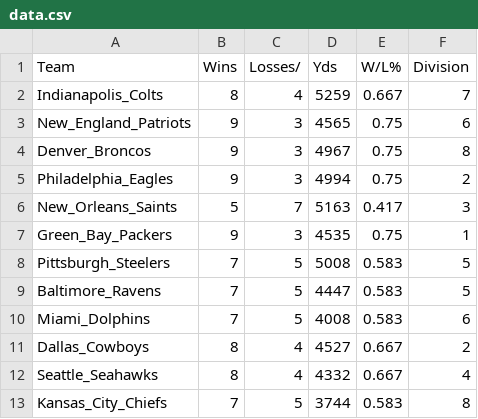
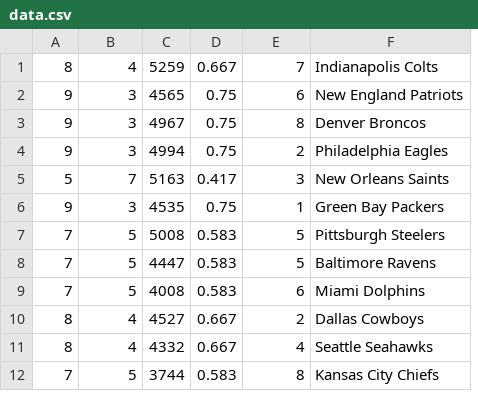
Before and after one commit to Rishiswaz/CIS-22C-Group-Project, a CSV file: FantasySportsApplication/data.csv, drawn as a sheet; only a part is shown; removed rows and columns are numbered as before the commit, all else as after; the diff names each change by its address in the sheet, - before the commit and + after, or states it on an @@ line.

```diff
--- a/FantasySportsApplication/data.csv
+++ b/FantasySportsApplication/data.csv
-column A, rows 2-13: Indianapolis_Colts | New_England_Patriots | Denver_Broncos | Philadelphia_Eagles | New_Orleans_Saints | Green_Bay_Packers | Pittsburgh_Steelers | Baltimore_Ravens | Miami_Dolphins | Dallas_Cowboys | Seattle_Seahawks | Kansas_City_Chiefs
+column F, rows 1-12: Indianapolis Colts | New England Patriots | Denver Broncos | Philadelphia Eagles | New Orleans Saints | Green Bay Packers | Pittsburgh Steelers | Baltimore Ravens | Miami Dolphins | Dallas Cowboys | Seattle Seahawks | Kansas City Chiefs
-row 1: Team | Wins | Losses/ | Yds | W/L% | Division
```
Also changed, not shown: 2 other files.
